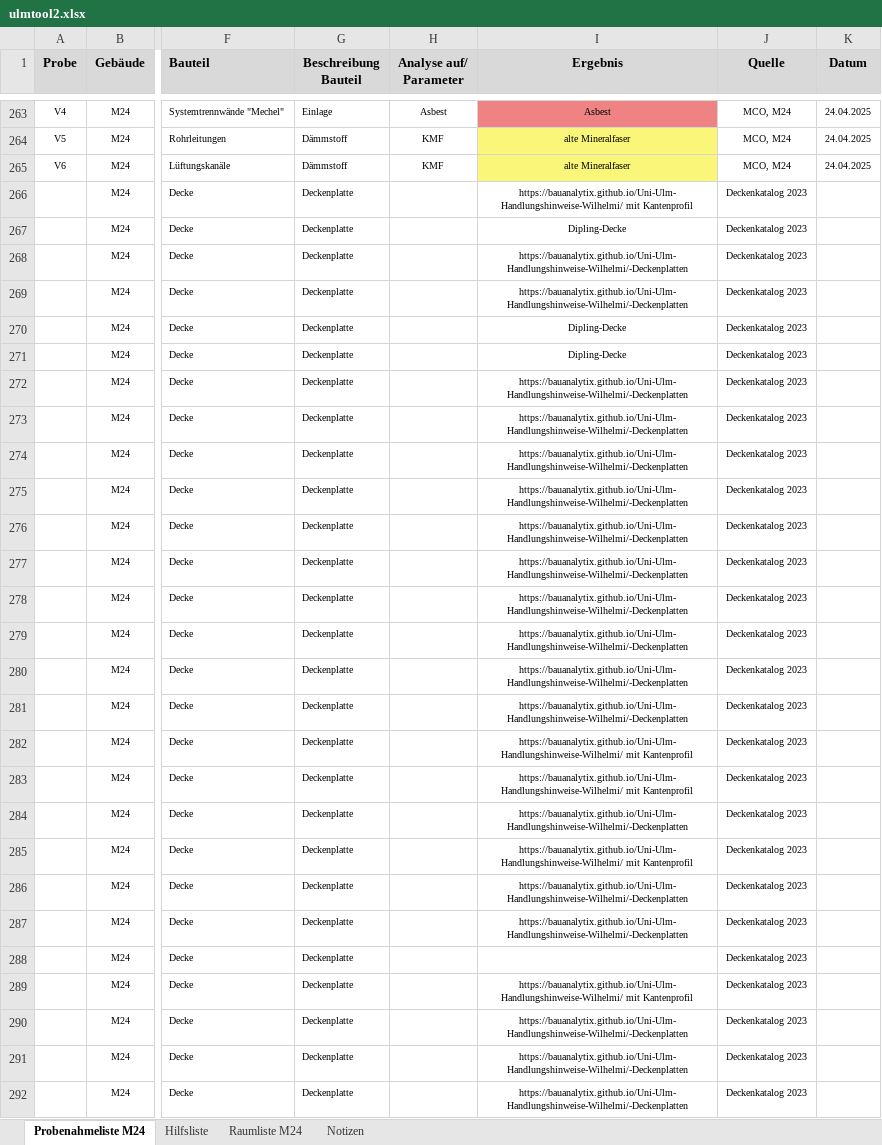
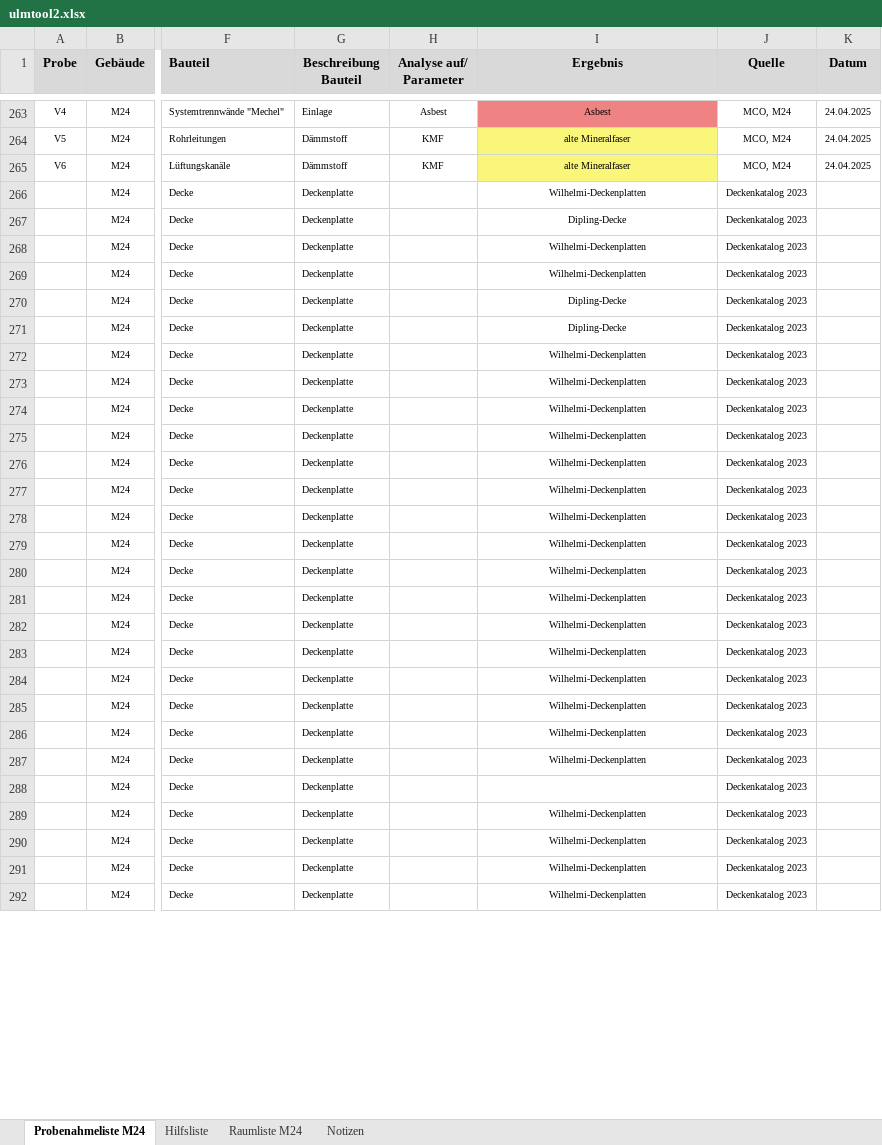
Before and after one commit to bauanalytix/Uni-Ulm-Informationstool-Version-2, an Excel workbook: ulmtool2.xlsx, sheet Probenahmeliste M24, drawn as a sheet; only a part is shown, gaps mark what is left out; values as stored, in another font and other column widths than the file's, no borders; the diff covers the shown part only; the diff names each change by its address in the sheet, - before the commit and + after, or states it on an @@ line.

Commit message:
Add files via upload

```diff
--- a/ulmtool2.xlsx (sheet Probenahmeliste M24)
+++ b/ulmtool2.xlsx (sheet Probenahmeliste M24)
-I266 (Ergebnis): https://bauanalytix.github.io/Uni-Ulm-Handlungshinweise-Wilhelmi/ mit Kantenprofil
+I266 (Ergebnis): Wilhelmi-Deckenplatten
-I268:I269 (Ergebnis): https://bauanalytix.github.io/Uni-Ulm-Handlungshinweise-Wilhelmi/-Deckenplatten
+I268:I269 (Ergebnis): Wilhelmi-Deckenplatten
-I272:I281 (Ergebnis): https://bauanalytix.github.io/Uni-Ulm-Handlungshinweise-Wilhelmi/-Deckenplatten
+I272:I281 (Ergebnis): Wilhelmi-Deckenplatten
-I282:I283 (Ergebnis): https://bauanalytix.github.io/Uni-Ulm-Handlungshinweise-Wilhelmi/ mit Kantenprofil
+I282:I283 (Ergebnis): Wilhelmi-Deckenplatten
-I284 (Ergebnis): https://bauanalytix.github.io/Uni-Ulm-Handlungshinweise-Wilhelmi/-Deckenplatten
+I284 (Ergebnis): Wilhelmi-Deckenplatten
-I285 (Ergebnis): https://bauanalytix.github.io/Uni-Ulm-Handlungshinweise-Wilhelmi/ mit Kantenprofil
+I285 (Ergebnis): Wilhelmi-Deckenplatten
-I286:I287 (Ergebnis): https://bauanalytix.github.io/Uni-Ulm-Handlungshinweise-Wilhelmi/-Deckenplatten
+I286:I287 (Ergebnis): Wilhelmi-Deckenplatten
-I289 (Ergebnis): https://bauanalytix.github.io/Uni-Ulm-Handlungshinweise-Wilhelmi/ mit Kantenprofil
+I289 (Ergebnis): Wilhelmi-Deckenplatten
-I290:I292 (Ergebnis): https://bauanalytix.github.io/Uni-Ulm-Handlungshinweise-Wilhelmi/-Deckenplatten
+I290:I292 (Ergebnis): Wilhelmi-Deckenplatten
```
Also changed, not shown: 58 edited cells elsewhere in this sheet.
